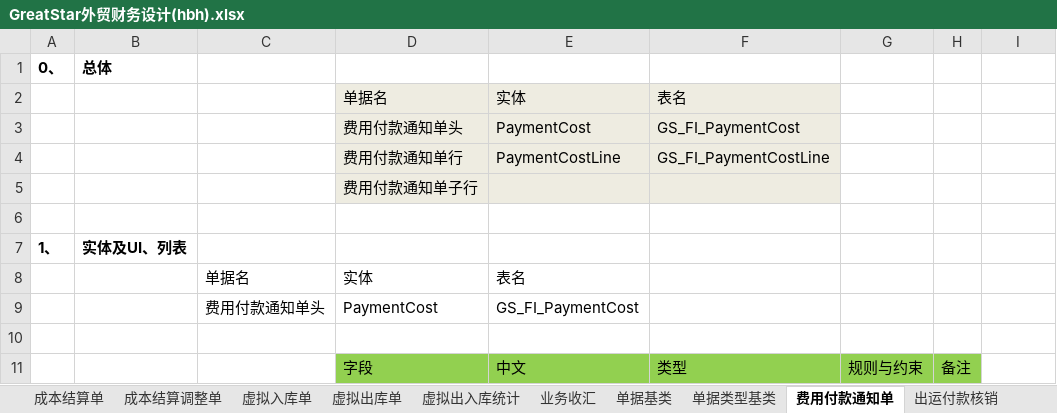
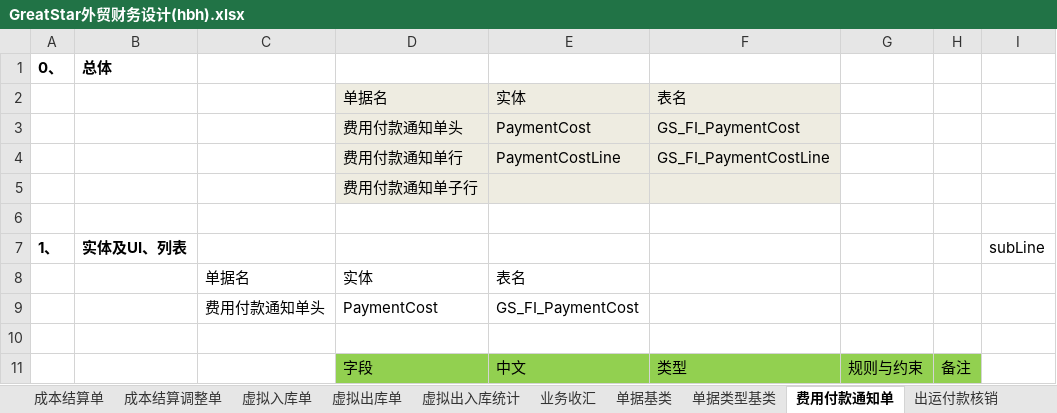
Before and after one commit to HaiBoHan/GreatStar, an Excel workbook: Document/GreatStar外贸财务设计(hbh).xlsx, sheet 费用付款通知单, drawn as a sheet; only a part is shown; values as stored, in another font and other column widths than the file's, no borders; charts and pictures not drawn; the diff names each change by its address in the sheet, - before the commit and + after, or states it on an @@ line.

```diff
--- a/Document/GreatStar外贸财务设计(hbh).xlsx (sheet 费用付款通知单)
+++ b/Document/GreatStar外贸财务设计(hbh).xlsx (sheet 费用付款通知单)
-I7: (empty)
+I7: subLine
```
Also changed, not shown: sheet 业务员奖金, sheet 预付款通知单, sheet 总体目录, charts or pictures, 1 other file.
